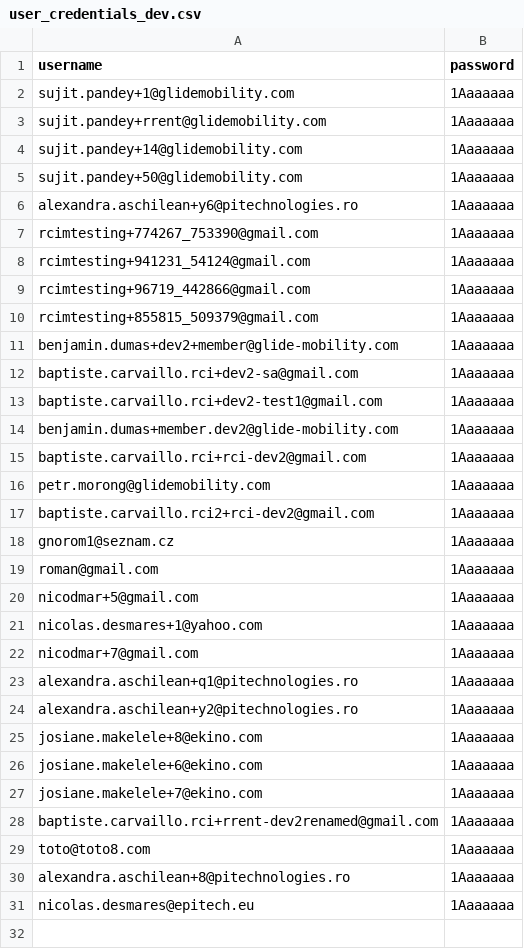
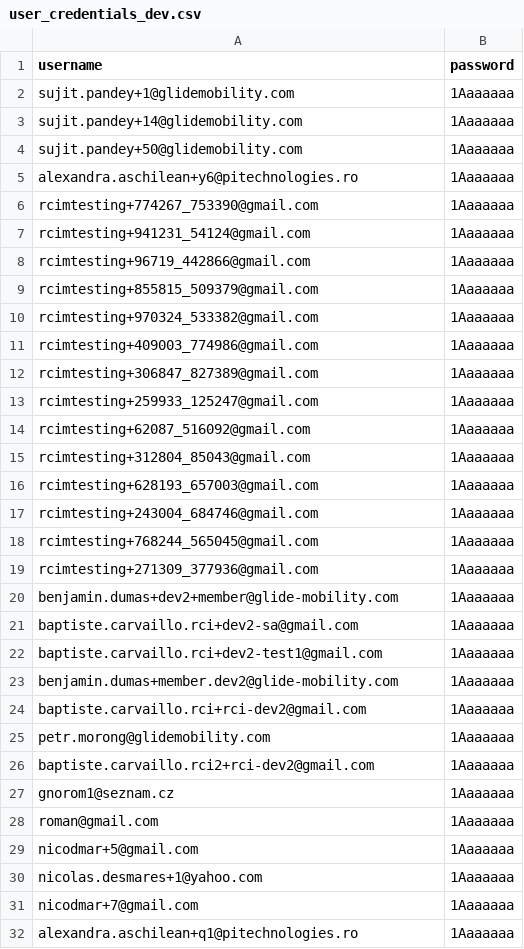
Before and after one commit to pansujit/performanceTest, a CSV file: target/test-classes/data/user_credentials_dev.csv, drawn as a sheet; removed rows and columns are numbered as before the commit, all else as after; the diff names each change by its address in the sheet, - before the commit and + after, or states it on an @@ line.

```diff
--- a/target/test-classes/data/user_credentials_dev.csv
+++ b/target/test-classes/data/user_credentials_dev.csv
-row 3: sujit.pandey+rrent@glidemobility.com | 1Aaaaaaa
+row 10: rcimtesting+970324_533382@gmail.com | 1Aaaaaaa
+row 11: rcimtesting+409003_774986@gmail.com | 1Aaaaaaa
+row 12: rcimtesting+306847_827389@gmail.com | 1Aaaaaaa
+row 13: rcimtesting+259933_125247@gmail.com | 1Aaaaaaa
+row 14: rcimtesting+62087_516092@gmail.com | 1Aaaaaaa
+row 15: rcimtesting+312804_85043@gmail.com | 1Aaaaaaa
+row 16: rcimtesting+628193_657003@gmail.com | 1Aaaaaaa
+row 17: rcimtesting+243004_684746@gmail.com | 1Aaaaaaa
+row 18: rcimtesting+768244_565045@gmail.com | 1Aaaaaaa
+row 19: rcimtesting+271309_377936@gmail.com | 1Aaaaaaa
-row 24: alexandra.aschilean+y2@pitechnologies.ro | 1Aaaaaaa
-row 25: josiane.makelele+8@ekino.com | 1Aaaaaaa
-row 26: josiane.makelele+6@ekino.com | 1Aaaaaaa
-row 27: josiane.makelele+7@ekino.com | 1Aaaaaaa
-row 28: baptiste.carvaillo.rci+rrent-dev2renamed@gmail.com | 1Aaaaaaa
-row 29: toto@toto8.com | 1Aaaaaaa
-row 30: alexandra.aschilean+8@pitechnologies.ro | 1Aaaaaaa
-row 31: nicolas.desmares@epitech.eu | 1Aaaaaaa
```
Also changed, not shown: target/test-classes/data/user_credentials_staging.csv, target/test-classes/data/user_credentials_valid.csv, 10 other files.
